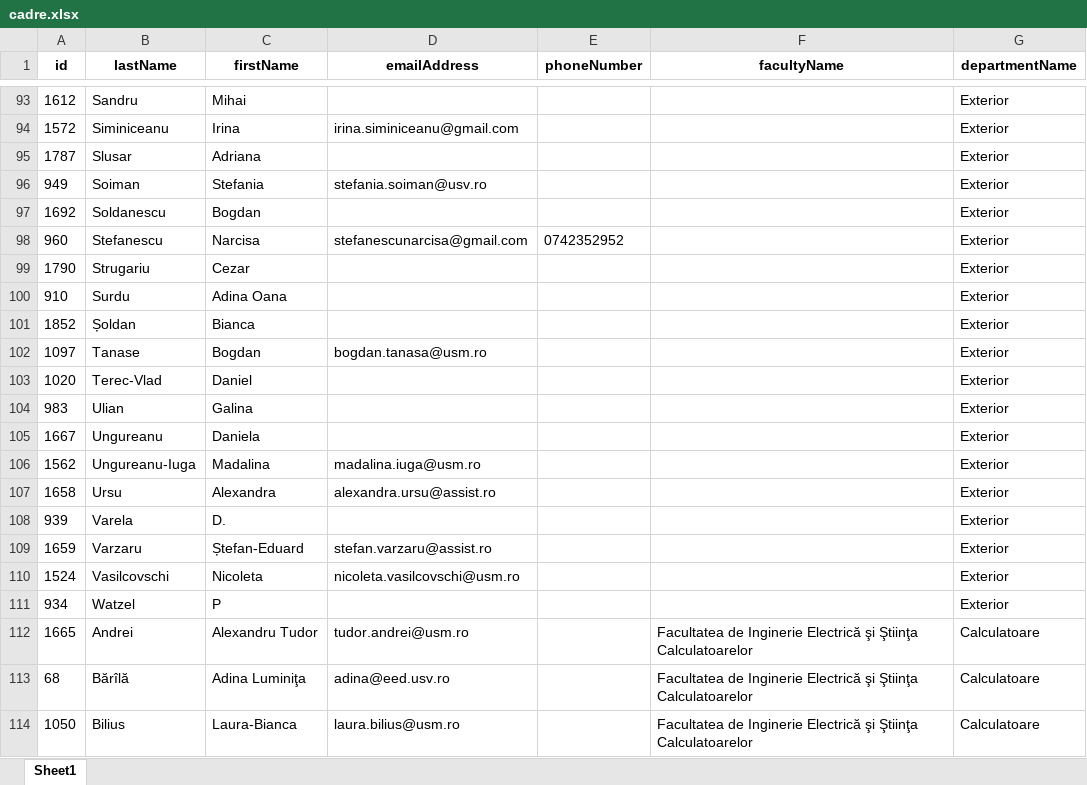
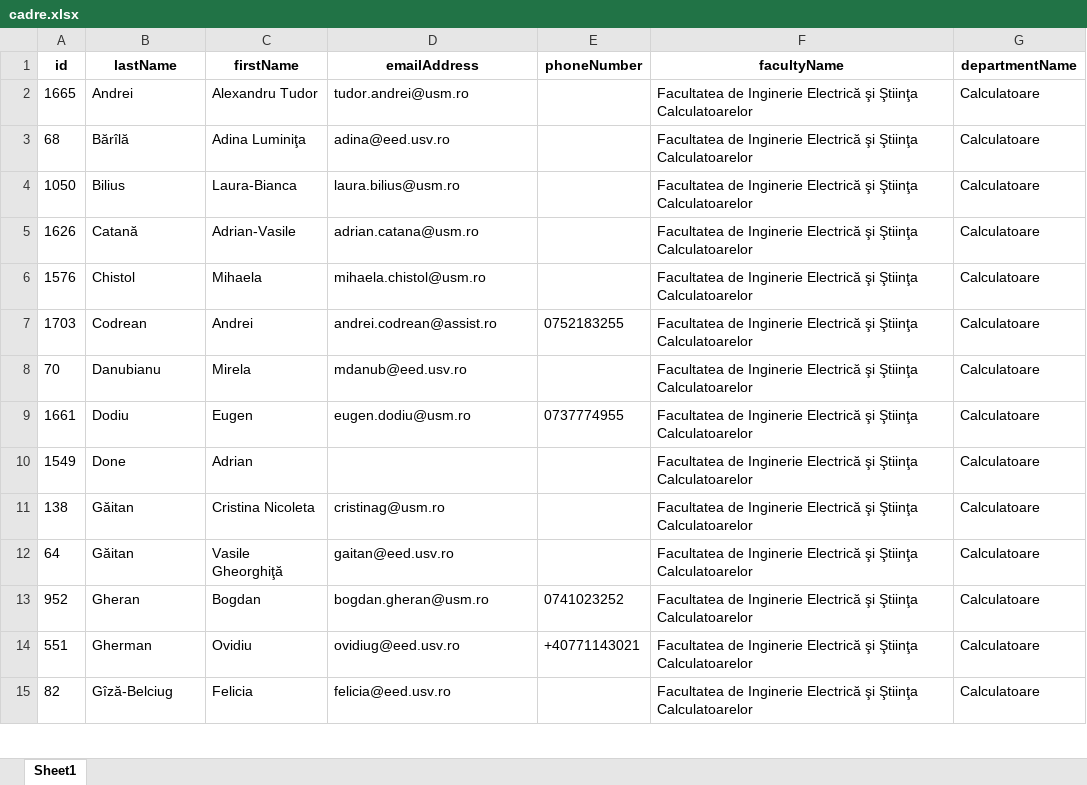
Before and after one commit to Wadim02/exam-scheduler, an Excel workbook: vizualizare_date/cadre.xlsx, sheet Sheet1, drawn as a sheet; only a part is shown, gaps mark what is left out; the shorter side is filled out with more unchanged rows; values as stored, in another font and other column widths than the file's, no borders; the diff covers the shown part only; the diff names each change by its address in the sheet, - before the commit and + after, or states it on an @@ line.

```diff
--- a/vizualizare_date/cadre.xlsx (sheet Sheet1)
+++ b/vizualizare_date/cadre.xlsx (sheet Sheet1)
-row 93: 1612 | Sandru | Mihai |  |  |  | Exterior
-row 94: 1572 | Siminiceanu | Irina | irina.siminiceanu@gmail.com |  |  | Exterior
-row 95: 1787 | Slusar | Adriana |  |  |  | Exterior
-row 96: 949 | Soiman | Stefania | stefania.soiman@usv.ro |  |  | Exterior
-row 97: 1692 | Soldanescu | Bogdan |  |  |  | Exterior
-row 98: 960 | Stefanescu | Narcisa | stefanescunarcisa@gmail.com | 0742352952 |  | Exterior
-row 99: 1790 | Strugariu | Cezar |  |  |  | Exterior
-row 100: 910 | Surdu | Adina Oana |  |  |  | Exterior
-row 101: 1852 | Șoldan | Bianca |  |  |  | Exterior
-row 102: 1097 | Tanase | Bogdan | bogdan.tanasa@usm.ro |  |  | Exterior
-row 103: 1020 | Terec-Vlad | Daniel |  |  |  | Exterior
-row 104: 983 | Ulian | Galina |  |  |  | Exterior
-row 105: 1667 | Ungureanu | Daniela |  |  |  | Exterior
-row 106: 1562 | Ungureanu-Iuga | Madalina | madalina.iuga@usm.ro |  |  | Exterior
-row 107: 1658 | Ursu | Alexandra | alexandra.ursu@assist.ro |  |  | Exterior
-row 108: 939 | Varela | D. |  |  |  | Exterior
-row 109: 1659 | Varzaru | Ștefan-Eduard | stefan.varzaru@assist.ro |  |  | Exterior
-row 110: 1524 | Vasilcovschi | Nicoleta | nicoleta.vasilcovschi@usm.ro |  |  | Exterior
-row 111: 934 | Watzel | P |  |  |  | Exterior
```
Also changed, not shown: 91 removed rows elsewhere in this sheet, vizualizare_date/facultati.xlsx, vizualizare_date/sali.xlsx, 23 other files.
